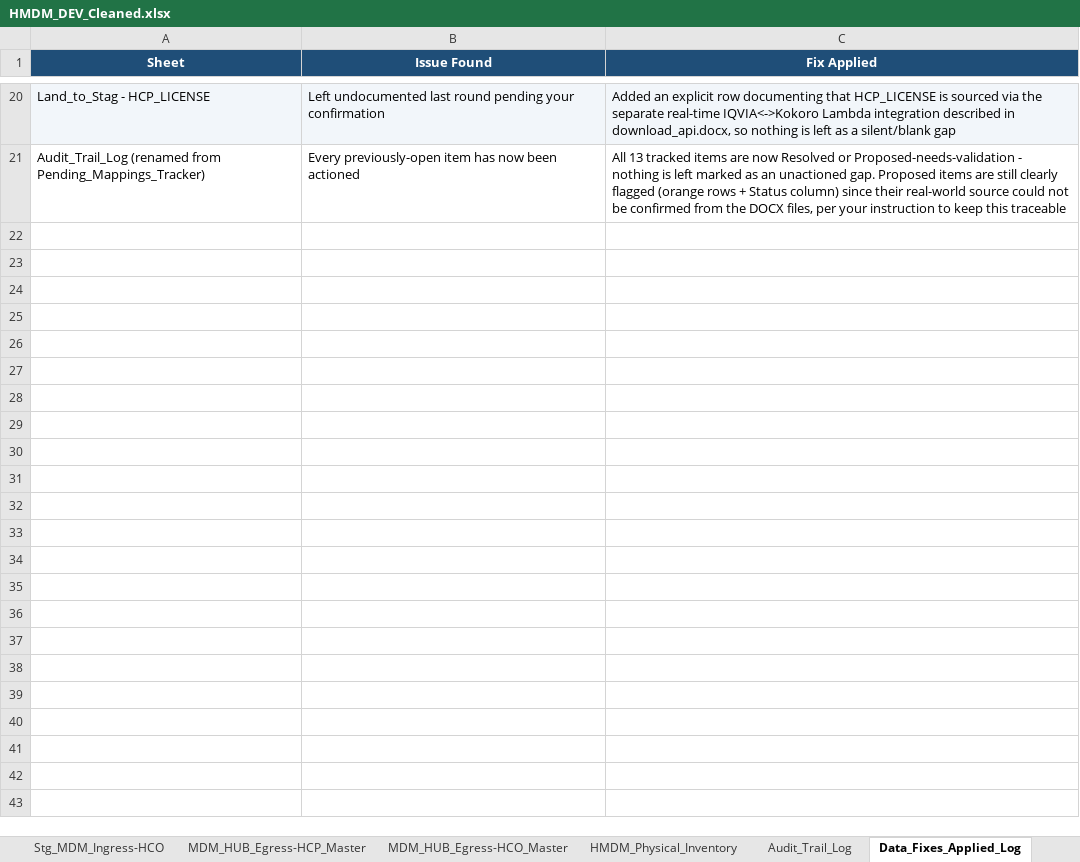
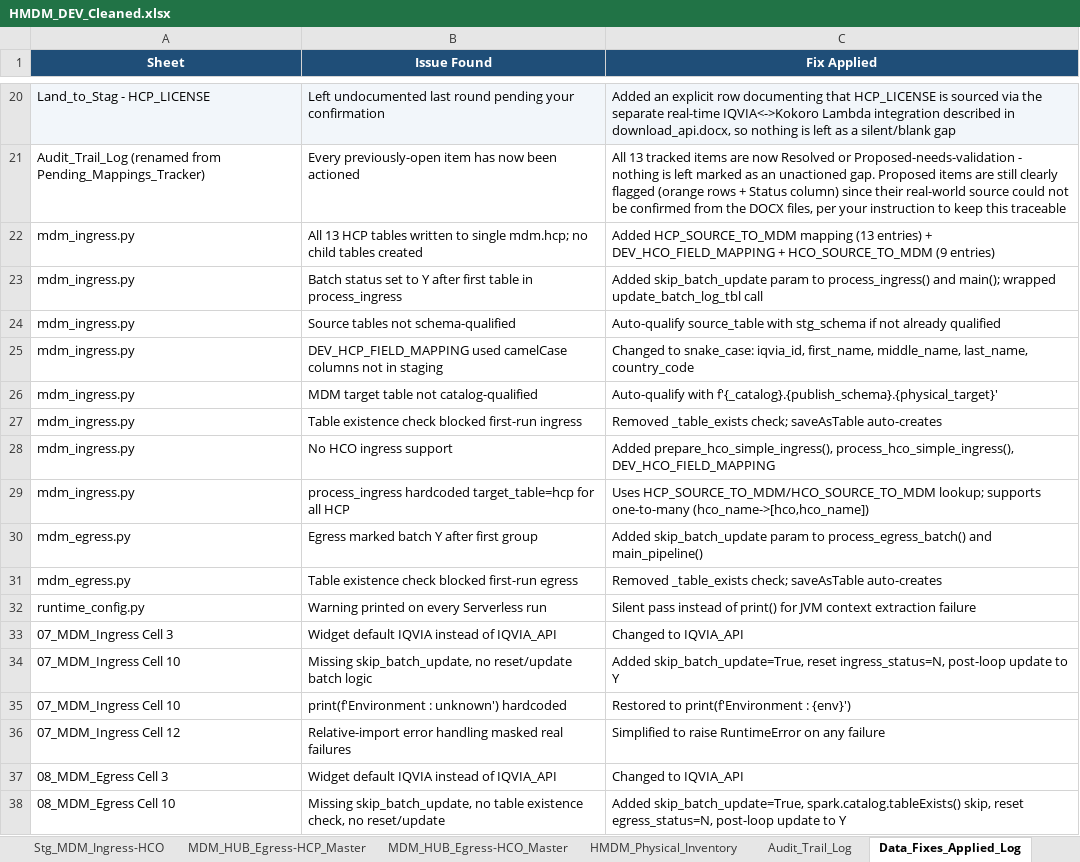
Before and after one commit to naresh-1388/Healthcare_Master_Data_Management, an Excel workbook: HMDM_DEV_Cleaned.xlsx, sheet Data_Fixes_Applied_Log, drawn as a sheet; only a part is shown, gaps mark what is left out; values as stored, in another font and other column widths than the file's, no borders; the diff names each change by its address in the sheet, - before the commit and + after, or states it on an @@ line.

Commit message:
mdm logics are upgraded

```diff
--- a/HMDM_DEV_Cleaned.xlsx (sheet Data_Fixes_Applied_Log)
+++ b/HMDM_DEV_Cleaned.xlsx (sheet Data_Fixes_Applied_Log)
+row 22: mdm_ingress.py | All 13 HCP tables written to single mdm.hcp; no child tables created | Added HCP_SOURCE_TO_MDM mapping (13 entries) + DEV_HCO_FIELD_MAPPING + HCO_SOURCE_TO_MDM (9 entries)
+row 23: mdm_ingress.py | Batch status set to Y after first table in process_ingress | Added skip_batch_update param to process_ingress() and main(); wrapped update_batch_log_tbl call
+row 24: mdm_ingress.py | Source tables not schema-qualified | Auto-qualify source_table with stg_schema if not already qualified
+row 25: mdm_ingress.py | DEV_HCP_FIELD_MAPPING used camelCase columns not in staging | Changed to snake_case: iqvia_id, first_name, middle_name, last_name, country_code
+row 26: mdm_ingress.py | MDM target table not catalog-qualified | Auto-qualify with f'{_catalog}.{publish_schema}.{physical_target}'
+row 27: mdm_ingress.py | Table existence check blocked first-run ingress | Removed _table_exists check; saveAsTable auto-creates
+row 28: mdm_ingress.py | No HCO ingress support | Added prepare_hco_simple_ingress(), process_hco_simple_ingress(), DEV_HCO_FIELD_MAPPING
+row 29: mdm_ingress.py | process_ingress hardcoded target_table=hcp for all HCP | Uses HCP_SOURCE_TO_MDM/HCO_SOURCE_TO_MDM lookup; supports one-to-many (hco_name->[hco,hco_name])
+row 30: mdm_egress.py | Egress marked batch Y after first group | Added skip_batch_update param to process_egress_batch() and main_pipeline()
+row 31: mdm_egress.py | Table existence check blocked first-run egress | Removed _table_exists check; saveAsTable auto-creates
+row 32: runtime_config.py | Warning printed on every Serverless run | Silent pass instead of print() for JVM context extraction failure
+row 33: 07_MDM_Ingress Cell 3 | Widget default IQVIA instead of IQVIA_API | Changed to IQVIA_API
+row 34: 07_MDM_Ingress Cell 10 | Missing skip_batch_update, no reset/update batch logic | Added skip_batch_update=True, reset ingress_status=N, post-loop update to Y
+row 35: 07_MDM_Ingress Cell 10 | print(f'Environment : unknown') hardcoded | Restored to print(f'Environment : {env}')
+row 36: 07_MDM_Ingress Cell 12 | Relative-import error handling masked real failures | Simplified to raise RuntimeError on any failure
+row 37: 08_MDM_Egress Cell 3 | Widget default IQVIA instead of IQVIA_API | Changed to IQVIA_API
+row 38: 08_MDM_Egress Cell 10 | Missing skip_batch_update, no table existence check, no reset/update | Added skip_batch_update=True, spark.catalog.tableExists() skip, reset egress_status=N, post-loop update to Y
```
Also changed, not shown: sheet HMDM_Physical_Inventory, sheet Audit_Trail_Log, 11 other files.
